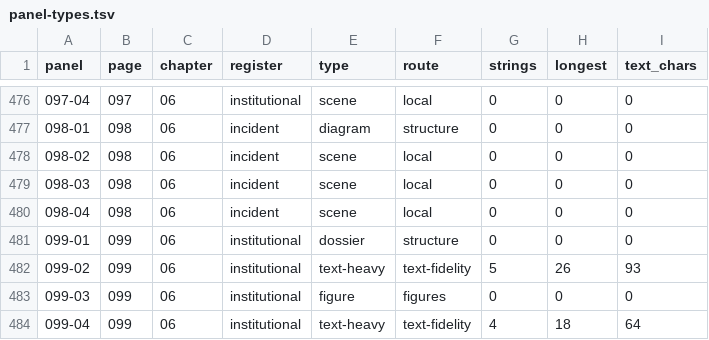
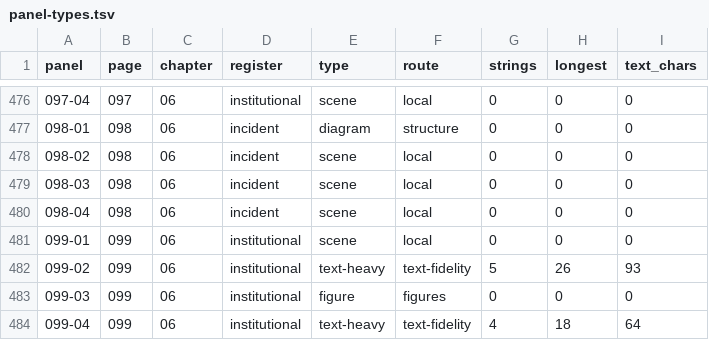
Before and after one commit to curtcox/zz-no-consumer, a TSV file: data/panel-types.tsv, drawn as a sheet; only a part is shown, gaps mark what is left out.

Commit message:
Add scripts/panels.py: panel insertion, deletion, movement, and a rhythm audit
One tool owns every site a panel index lives in, so changing a page's beat count
is a deterministic rewrite instead of a reason to grow an existing panel's Action
line. It renumbers panel headings and their front matter, data/panel-art.tsv,
data/panel-types.tsv, the assets/art/panels/ and prompts/pages/ directories, the
generated classification table and viewer routes, and every padded reference in
hand-written prose

```diff
--- a/data/panel-types.tsv
+++ b/data/panel-types.tsv
@@ -480,3 +480,3 @@ panel	page	chapter	register	type	route	strings	longest	text_chars
 098-04	098	06	incident	scene	local	0	0	0
-099-01	099	06	institutional	dossier	structure	0	0	0
+099-01	099	06	institutional	scene	local	0	0	0
 099-02	099	06	institutional	text-heavy	text-fidelity	5	26	93
```
Also changed, not shown: 24 other files.
